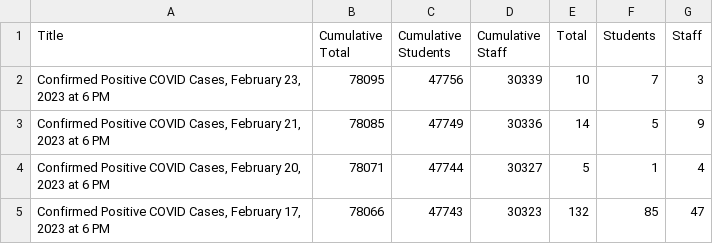
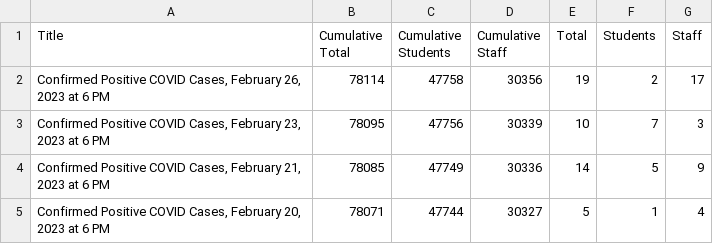
Before and after one commit to couchand/nyc-doe-covid-interventions, a CSV file: csv/confirmed-cases-daily.csv, drawn as a sheet; only a part is shown; the shorter side is filled out with more unchanged rows.

```diff
--- a/csv/confirmed-cases-daily.csv
+++ b/csv/confirmed-cases-daily.csv
@@ -1,2 +1,3 @@
 Title,Cumulative Total,Cumulative Students,Cumulative Staff,Total,Students,Staff
+"Confirmed Positive COVID Cases, February 26, 2023 at 6 PM",78114,47758,30356,19,2,17
 "Confirmed Positive COVID Cases, February 23, 2023 at 6 PM",78095,47756,30339,10,7,3
```
Also changed, not shown: csv/actions-charter.csv, csv/actions.csv, 1 other file.
